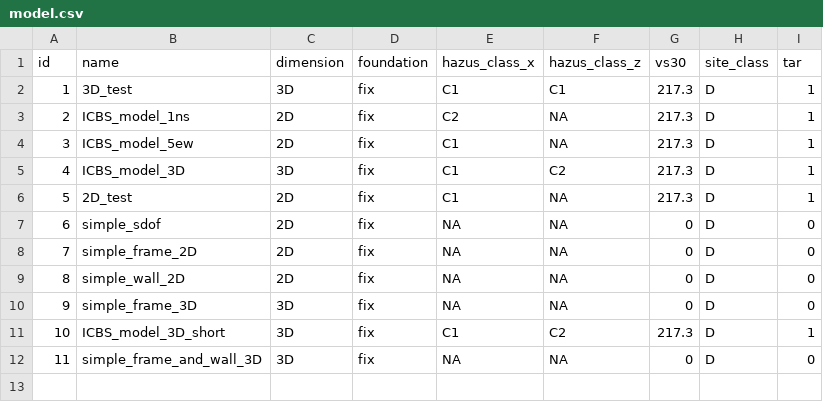
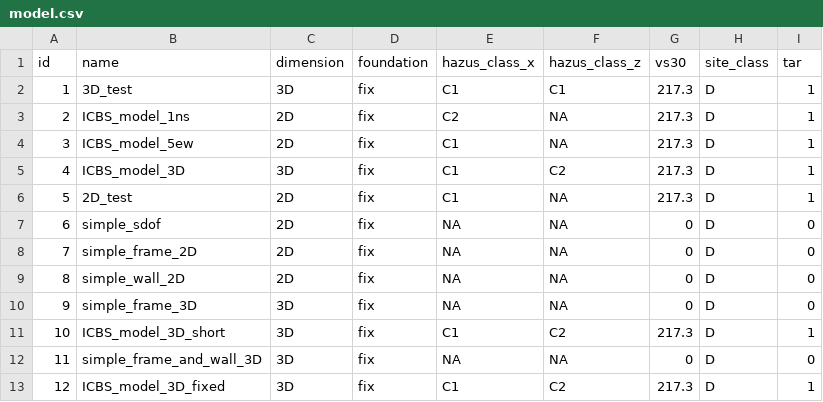
Before and after one commit to dustin-cook/Opensees, a CSV file: inputs/model.csv, drawn as a sheet; the diff names each change by its address in the sheet, - before the commit and + after, or states it on an @@ line.

Commit message:
builds new 3D models with pin base

```diff
--- a/inputs/model.csv
+++ b/inputs/model.csv
+row 13: 12 | ICBS_model_3D_fixed | 3D | fix | C1 | C2 | 217.3 | D | 1
```
Also changed, not shown: 6 other files.
